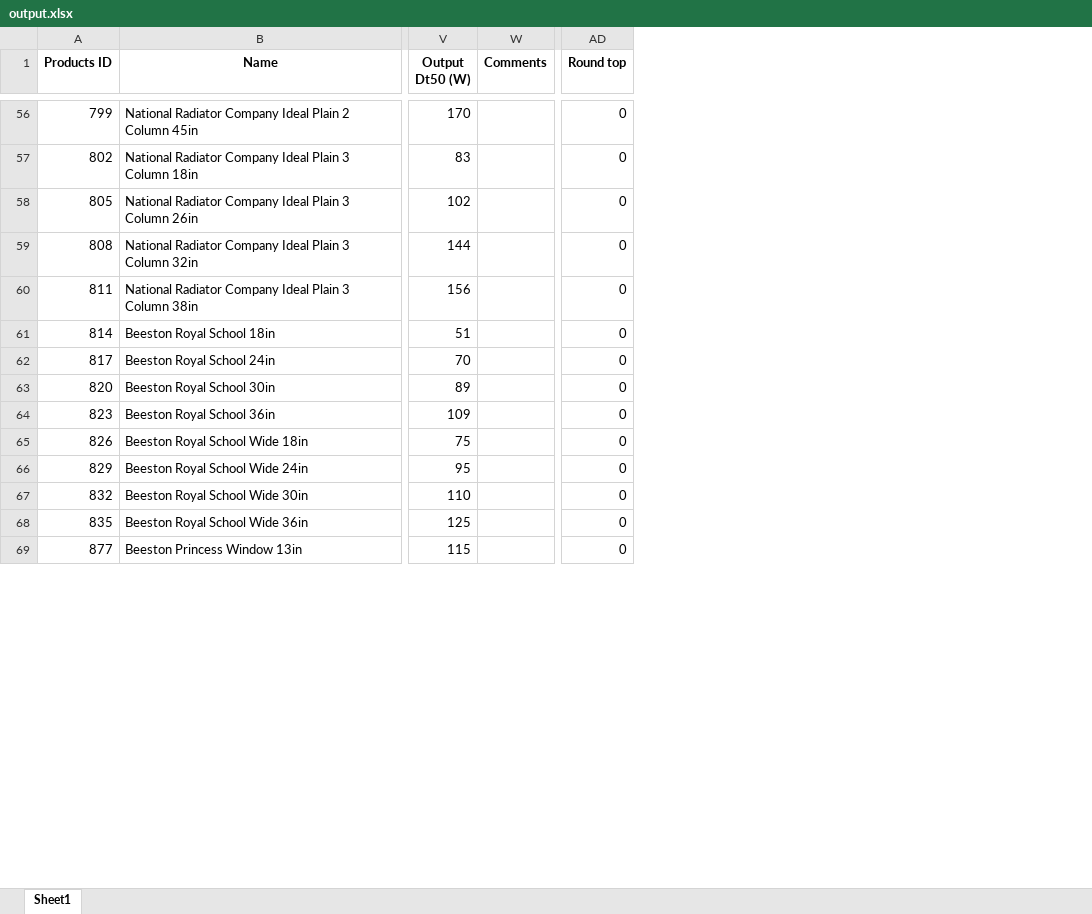
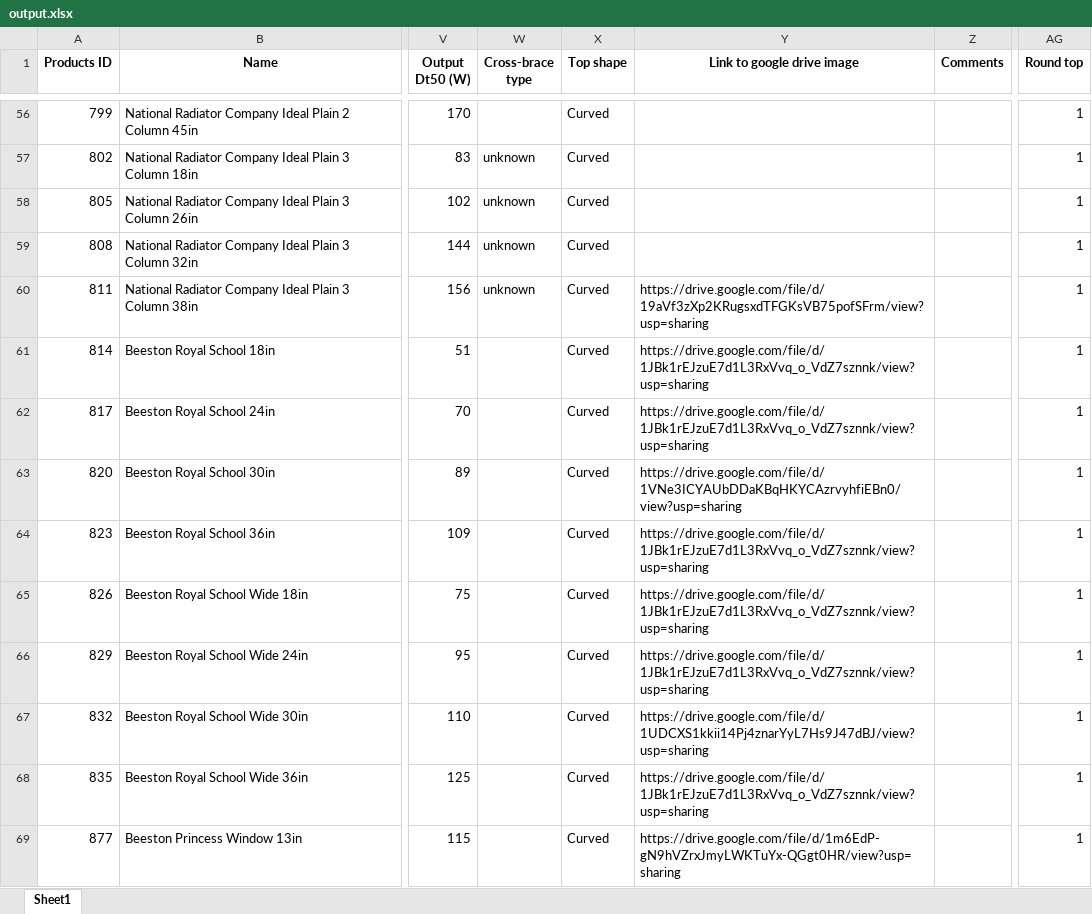
Before and after one commit to yusurhrm/castrads-radiator-identifier, an Excel workbook: output.xlsx, sheet Sheet1, drawn as a sheet; only a part is shown, gaps mark what is left out; values as stored, in another font and other column widths than the file's, no borders; addresses are those after the commit; the diff covers the shown part only; the diff names each change by its address in the sheet, - before the commit and + after, or states it on an @@ line.

Commit message:
Added updated excel sheet with missing top shapes filled.

```diff
--- a/output.xlsx (sheet Sheet1)
+++ b/output.xlsx (sheet Sheet1)
+column W (Cross-brace type), rows 57-60: all unknown
+column X (Top shape), rows 56-69: all Curved
+column Y (Link to google drive image), rows 60-69: https://drive.google.com/file/d/19aVf3zXp2KRugsxdTFGKsVB75pofSFrm/view?usp=sharing | https://drive.google.com/file/d/1JBk1rEJzuE7d1L3RxVvq_o_VdZ7sznnk/view?usp=sharing | https://drive.google.com/file/d/1JBk1rEJzuE7d1L3RxVvq_o_VdZ7sznnk/view?usp=sharing | https://drive.google.com/file/d/1VNe3ICYAUbDDaKBqHKYCAzrvyhfiEBn0/view?usp=sharing | https://drive.google.com/file/d/1JBk1rEJzuE7d1L3RxVvq_o_VdZ7sznnk/view?usp=sharing | https://drive.google.com/file/d/1JBk1rEJzuE7d1L3RxVvq_o_VdZ7sznnk/view?usp=sharing | https://drive.google.com/file/d/1JBk1rEJzuE7d1L3RxVvq_o_VdZ7sznnk/view?usp=sharing | https://drive.google.com/file/d/1UDCXS1kkii14Pj4znarYyL7Hs9J47dBJ/view?usp=sharing | https://drive.google.com/file/d/1JBk1rEJzuE7d1L3RxVvq_o_VdZ7sznnk/view?usp=sharing | https://drive.google.com/file/d/1m6EdP-gN9hVZrxJmyLWKTuYx-QGgt0HR/view?usp=sharing
-AG56:AG69 (Round top): 0
+AG56:AG69 (Round top): 1
```
Also changed, not shown: 417 edited cells elsewhere in this sheet, 2 other files.
